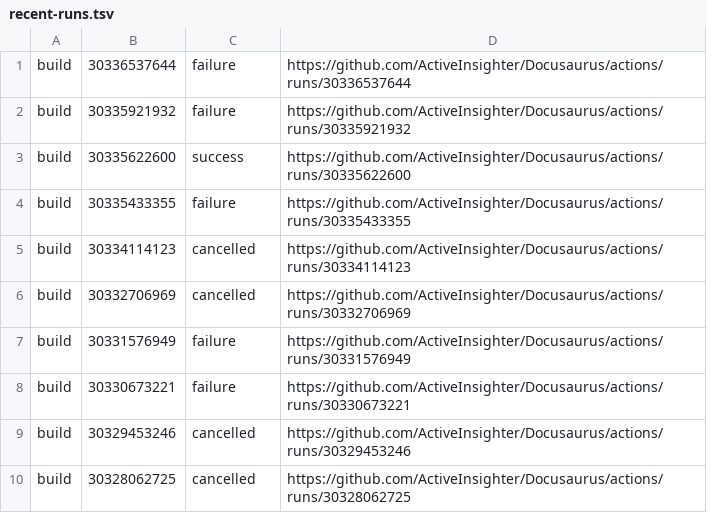
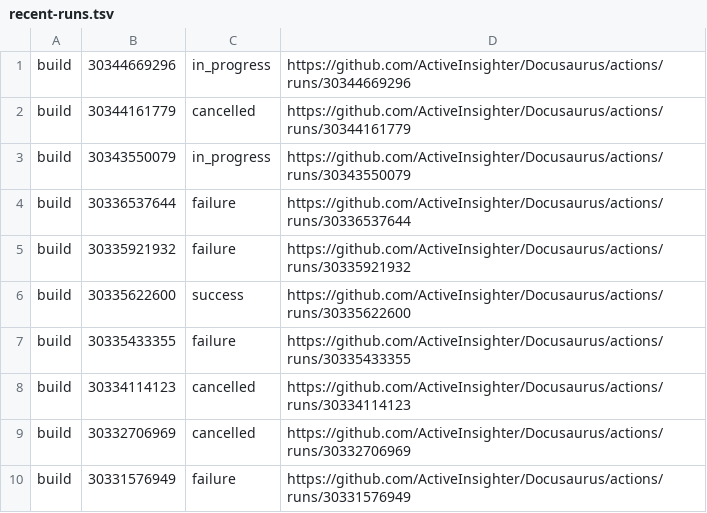
Before and after one commit to ActiveInsighter/Docusaurus, a TSV file: .github/workflow-runs/recent-runs.tsv, drawn as a sheet; removed rows and columns are numbered as before the commit, all else as after; the diff names each change by its address in the sheet, - before the commit and + after, or states it on an @@ line.

```diff
--- a/.github/workflow-runs/recent-runs.tsv
+++ b/.github/workflow-runs/recent-runs.tsv
+row 1: build | 30344669296 | in_progress | https://github.com/ActiveInsighter/Docusaurus/actions/runs/30344669296
+row 2: build | 30344161779 | cancelled | https://github.com/ActiveInsighter/Docusaurus/actions/runs/30344161779
+row 3: build | 30343550079 | in_progress | https://github.com/ActiveInsighter/Docusaurus/actions/runs/30343550079
-row 8: build | 30330673221 | failure | https://github.com/ActiveInsighter/Docusaurus/actions/runs/30330673221
-row 9: build | 30329453246 | cancelled | https://github.com/ActiveInsighter/Docusaurus/actions/runs/30329453246
-row 10: build | 30328062725 | cancelled | https://github.com/ActiveInsighter/Docusaurus/actions/runs/30328062725
```
Also changed, not shown: 16 other files.
